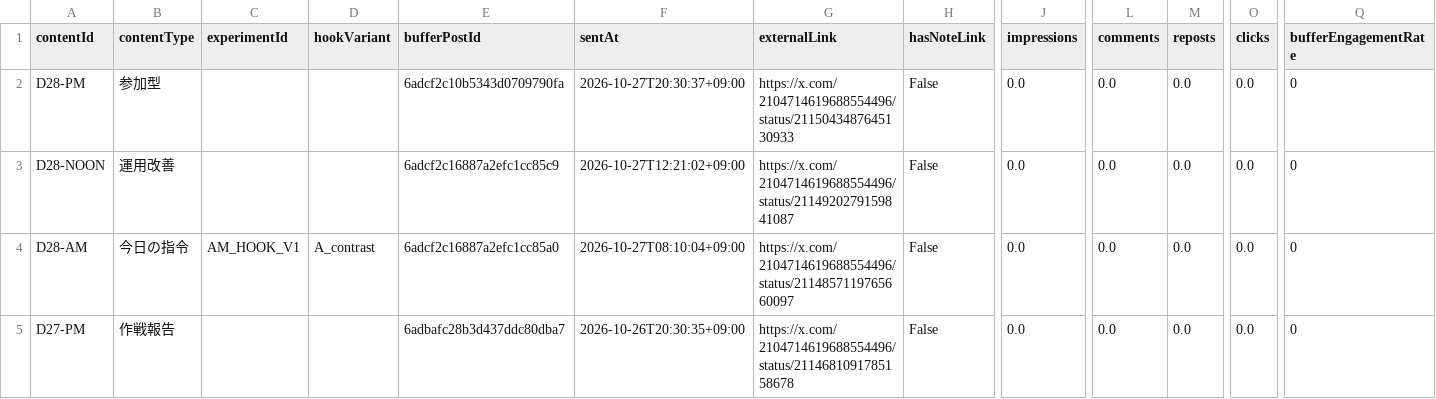
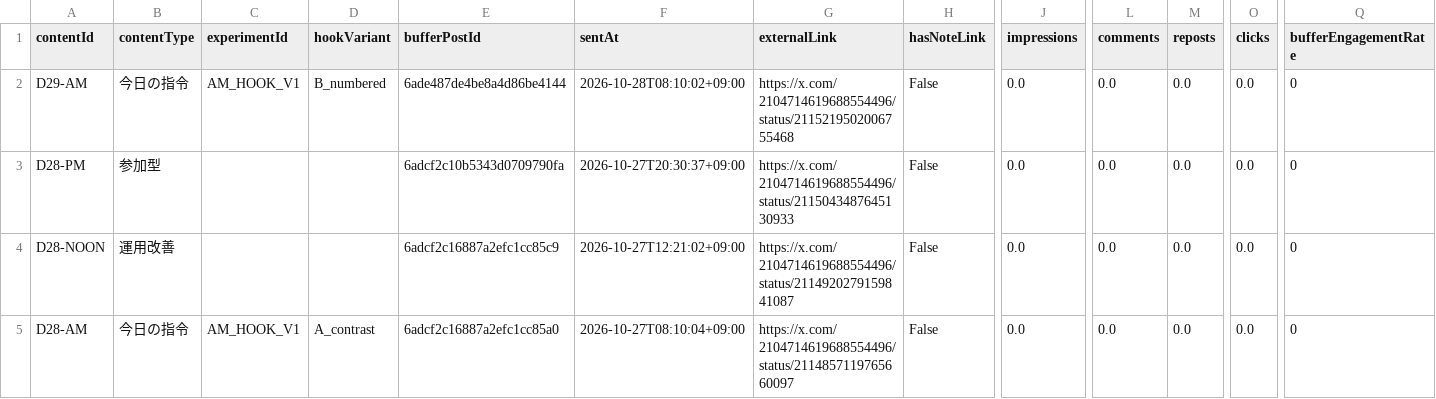
Before and after one commit to innovation4131210-alt/sena-media, a CSV file: automation/ai-command-x/analytics/posts.csv, drawn as a sheet; only a part is shown, gaps mark what is left out; the shorter side is filled out with more unchanged rows; rows hold the shown columns only; the diff names each change by its address in the sheet, - before the commit and + after, or states it on an @@ line.

```diff
--- a/automation/ai-command-x/analytics/posts.csv
+++ b/automation/ai-command-x/analytics/posts.csv
+row 2: D29-AM | 今日の指令 | AM_HOOK_V1 | B_numbered | 6ade487de4be8a4d86be4144 | 2026-10-28T08:10:02+09:00 | https://x.com/2104714619688554496/status/2115219502006755468 | False | 0.0 | 0.0 | 0.0 | 0.0 | 0
```
Also changed, not shown: 4 other files.
